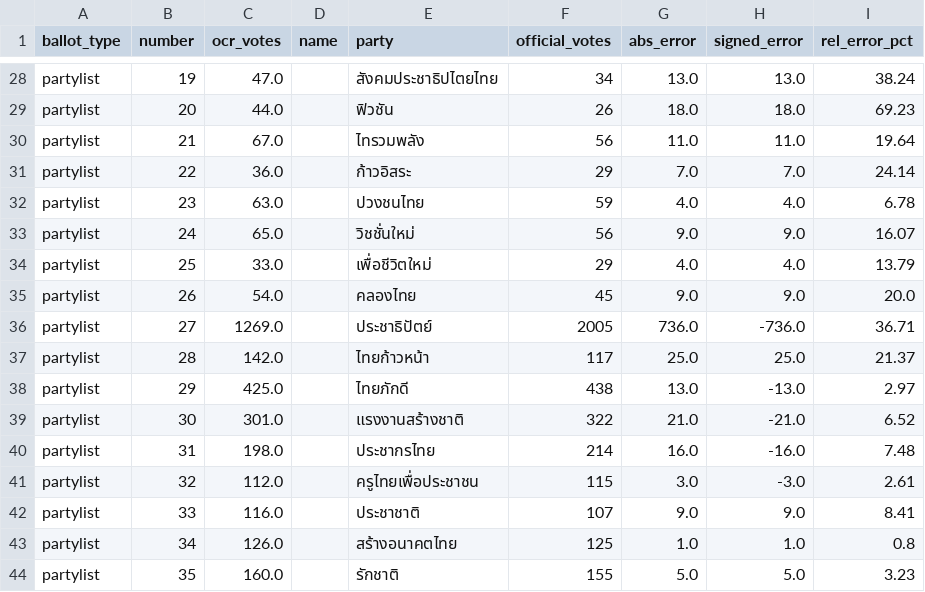
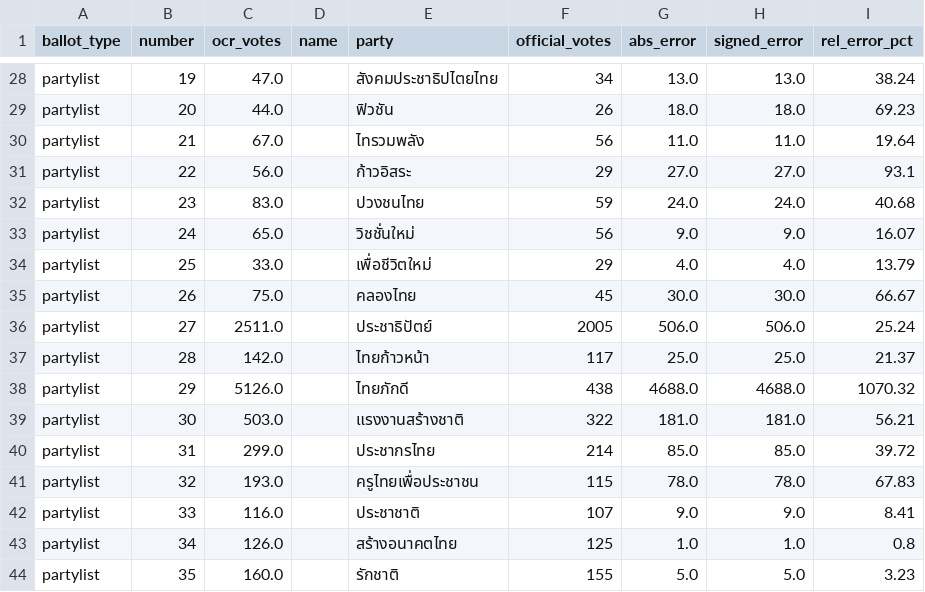
Before and after one commit to senella02/DSDE_final, a CSV file: reports/accuracy_report.csv, drawn as a sheet; only a part is shown, gaps mark what is left out; the diff covers the shown part only.

```diff
--- a/reports/accuracy_report.csv
+++ b/reports/accuracy_report.csv
@@ -30,13 +30,13 @@ partylist,20,44.0,,ฟิวชัน,26,18.0,18.0,69.23
 partylist,21,67.0,,ไทรวมพลัง,56,11.0,11.0,19.64
-partylist,22,36.0,,ก้าวอิสระ,29,7.0,7.0,24.14
-partylist,23,63.0,,ปวงชนไทย,59,4.0,4.0,6.78
+partylist,22,56.0,,ก้าวอิสระ,29,27.0,27.0,93.1
+partylist,23,83.0,,ปวงชนไทย,59,24.0,24.0,40.68
 partylist,24,65.0,,วิชชั่นใหม่,56,9.0,9.0,16.07
 partylist,25,33.0,,เพื่อชีวิตใหม่,29,4.0,4.0,13.79
-partylist,26,54.0,,คลองไทย,45,9.0,9.0,20.0
-partylist,27,1269.0,,ประชาธิปัตย์,2005,736.0,-736.0,36.71
+partylist,26,75.0,,คลองไทย,45,30.0,30.0,66.67
+partylist,27,2511.0,,ประชาธิปัตย์,2005,506.0,506.0,25.24
 partylist,28,142.0,,ไทยก้าวหน้า,117,25.0,25.0,21.37
-partylist,29,425.0,,ไทยภักดี,438,13.0,-13.0,2.97
-partylist,30,301.0,,แรงงานสร้างชาติ,322,21.0,-21.0,6.52
-partylist,31,198.0,,ประชากรไทย,214,16.0,-16.0,7.48
-partylist,32,112.0,,ครูไทยเพื่อประชาชน,115,3.0,-3.0,2.61
+partylist,29,5126.0,,ไทยภักดี,438,4688.0,4688.0,1070.32
+partylist,30,503.0,,แรงงานสร้างชาติ,322,181.0,181.0,56.21
+partylist,31,299.0,,ประชากรไทย,214,85.0,85.0,39.72
+partylist,32,193.0,,ครูไทยเพื่อประชาชน,115,78.0,78.0,67.83
 partylist,33,116.0,,ประชาชาติ,107,9.0,9.0,8.41
```
Also changed, not shown: 88 edited cells elsewhere in this file, reports/anomaly_flags.csv, reports/cluster_labels.csv, 4 other files.
